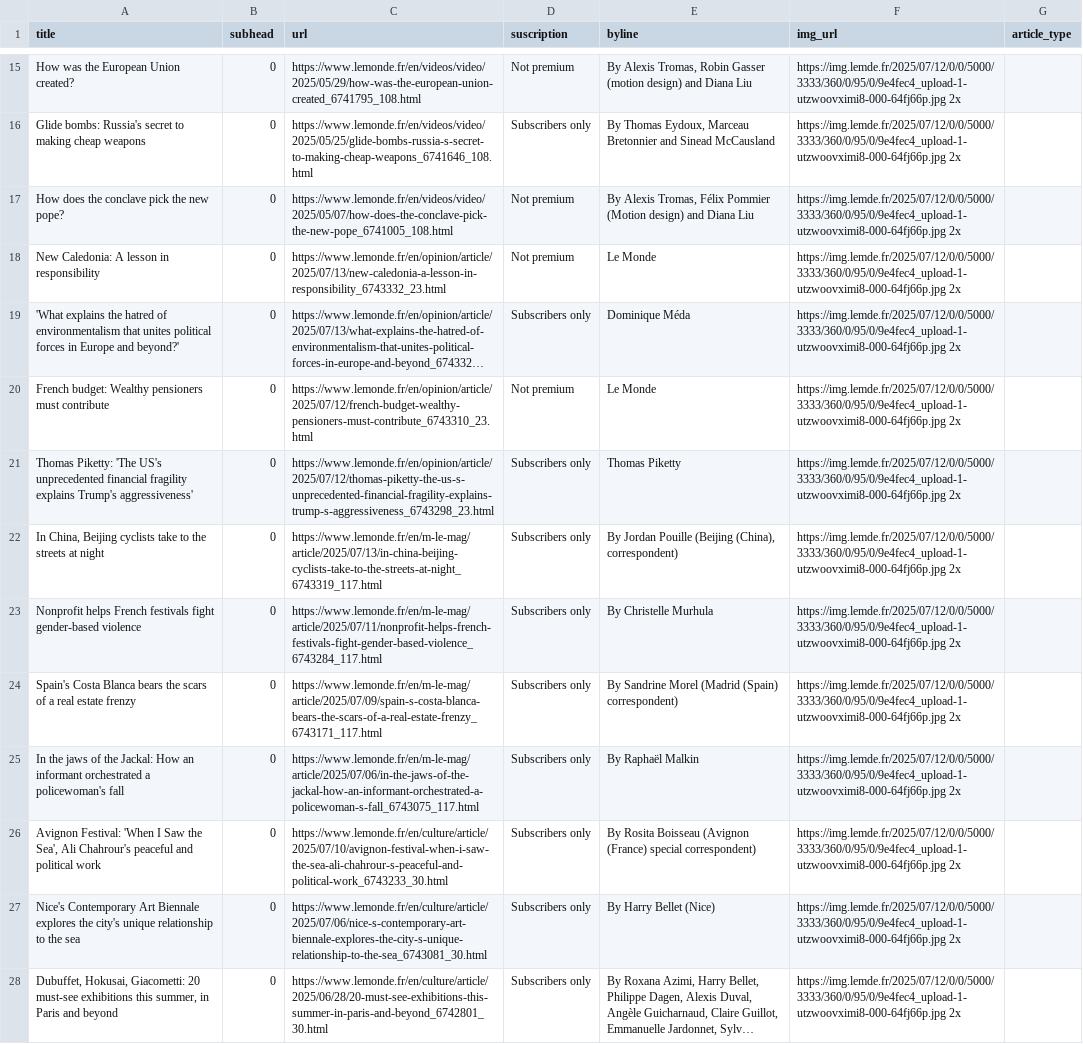
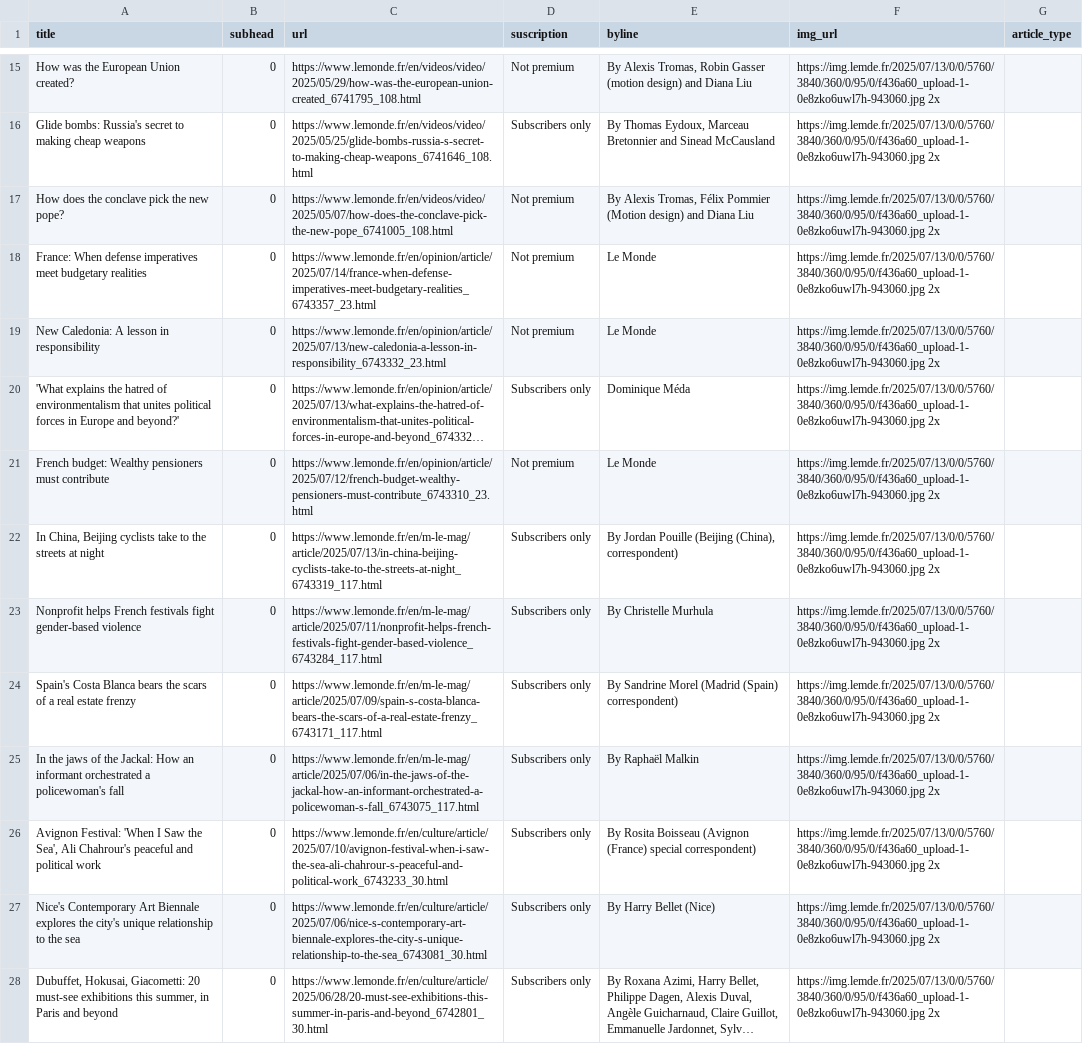
Before and after one commit to tefaceli/LEDE-homework-scraping, a CSV file: le_monde.csv, drawn as a sheet; only a part is shown, gaps mark what is left out; long unchanged cells end in …; removed rows and columns are numbered as before the commit, all else as after; the diff covers the shown part only; the diff names each change by its address in the sheet, - before the commit and + after, or states it on an @@ line.

```diff
--- a/le_monde.csv
+++ b/le_monde.csv
-F15:F17 (img_url): https://img.lemde.fr/2025/07/12/0/0/5000/3333/360/0/95/0/9e4fec4_upload-1-utzwoovximi8-000-64fj66p.jpg 2x
+F15:F17 (img_url): https://img.lemde.fr/2025/07/13/0/0/5760/3840/360/0/95/0/f436a60_upload-1-0e8zko6uwl7h-943060.jpg 2x
+row 18: France: When defense imperatives meet budgetary realities | 0 | https://www.lemonde.fr/en/opinion/article/2025/07/14/france-when-defense-imperatives-meet-budgetary-realities_6743357_23.html | Not premium | Le Monde | https://img.lemde.fr/2025/07/13/0/0/5760/3840/360/0/95/0/f436a60_upload-1-0e8zko6uwl7h-943060.jpg 2x
-F19:F21 (img_url): https://img.lemde.fr/2025/07/12/0/0/5000/3333/360/0/95/0/9e4fec4_upload-1-utzwoovximi8-000-64fj66p.jpg 2x
+F19:F21 (img_url): https://img.lemde.fr/2025/07/13/0/0/5760/3840/360/0/95/0/f436a60_upload-1-0e8zko6uwl7h-943060.jpg 2x
-row 21: Thomas Piketty: 'The US's unprecedented financial fragility explains Trump's aggressiveness' | 0 | https://www.lemonde.fr/en/opinion/article/2025/07/12/thomas-piketty-the-us-s-unprecedented-financial-fragility-explains-trump-s-aggressiveness_6743298_23.html | Subscribers only | Thomas Piketty | https://img.lemde.fr/2025/07/12/0/0/5000/3333/360/0/95/0/9e4fec4_upload-1-utzwoovximi8-000-64fj66p.jpg 2x
-F22:F28 (img_url): https://img.lemde.fr/2025/07/12/0/0/5000/3333/360/0/95/0/9e4fec4_upload-1-utzwoovximi8-000-64fj66p.jpg 2x
+F22:F28 (img_url): https://img.lemde.fr/2025/07/13/0/0/5760/3840/360/0/95/0/f436a60_upload-1-0e8zko6uwl7h-943060.jpg 2x
```
Also changed, not shown: 7 added rows, 7 removed rows and 42 edited cells elsewhere in this file.
